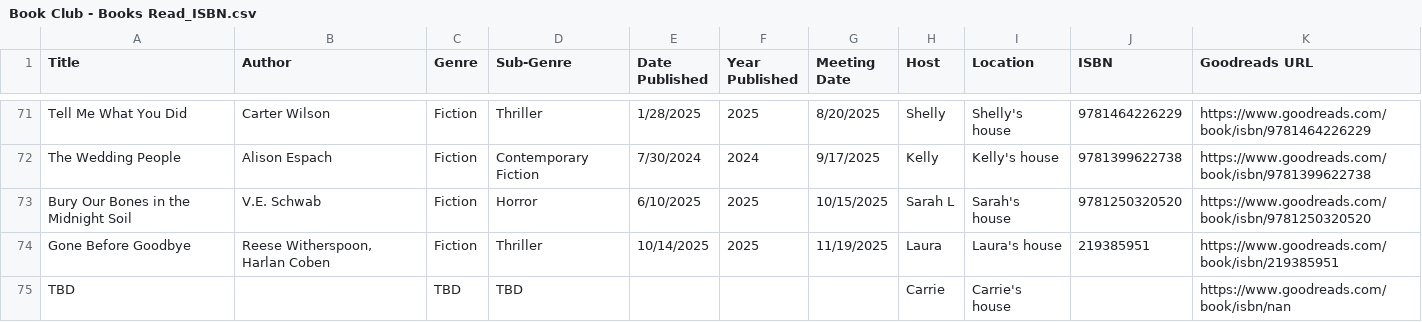
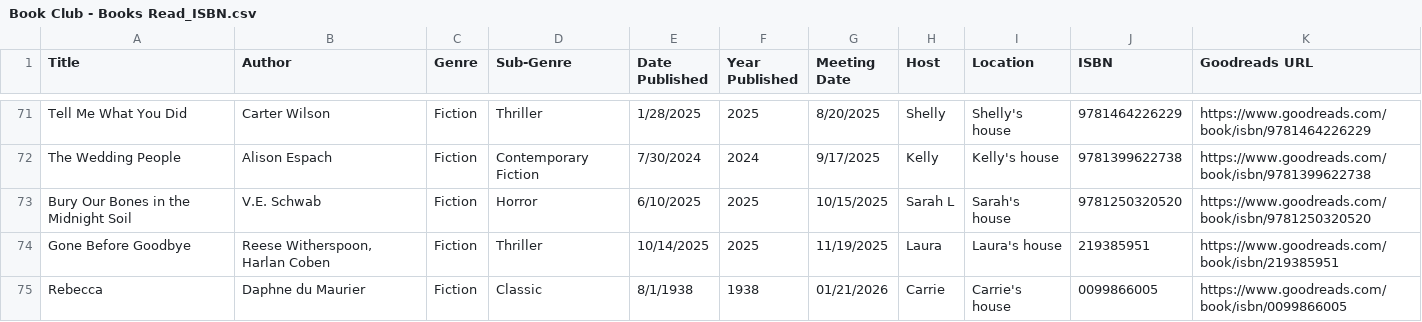
Before and after one commit to kellybearclawz/bookclub, a CSV file: Book Club - Books Read_ISBN.csv, drawn as a sheet; only a part is shown, gaps mark what is left out.

Commit message:
Replace TBD entry with 'Rebecca' by Daphne du Maurier

```diff
--- a/Book Club - Books Read_ISBN.csv
+++ b/Book Club - Books Read_ISBN.csv
@@ -74,2 +74,2 @@ Bury Our Bones in the Midnight Soil,V.E. Schwab,Fiction,Horror,6/10/2025,2025,10
 Gone Before Goodbye,"Reese Witherspoon, Harlan Coben",Fiction,Thriller,10/14/2025,2025,11/19/2025,Laura,Laura's house,219385951,https://www.goodreads.com/book/isbn/219385951
-TBD,,TBD,TBD,,,,Carrie,Carrie's house,,https://www.goodreads.com/book/isbn/nan
+Rebecca,Daphne du Maurier,Fiction,Classic,8/1/1938,1938,01/21/2026,Carrie,Carrie's house,0099866005,https://www.goodreads.com/book/isbn/0099866005
```
